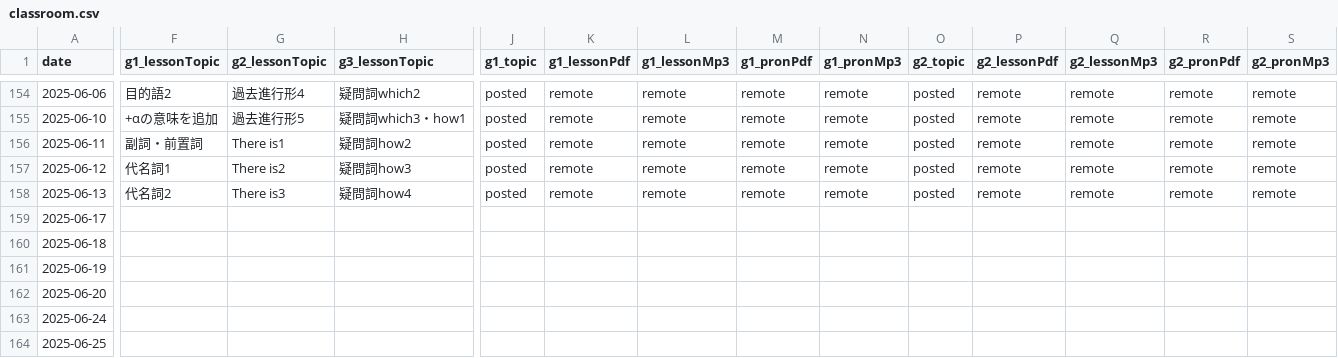
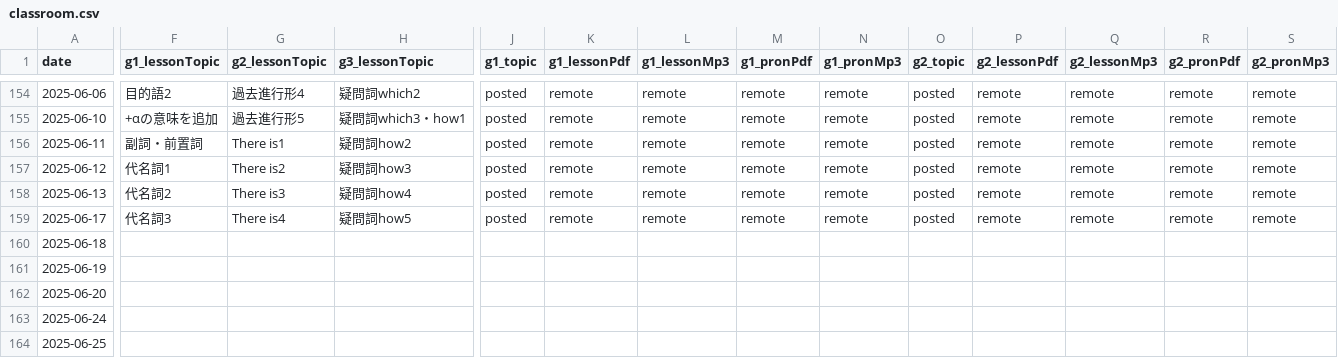
Before and after one commit to iotsuka1958/english_slides, a CSV file: classroom.csv, drawn as a sheet; only a part is shown, gaps mark what is left out; the diff covers the shown part only; the diff names each change by its address in the sheet, - before the commit and + after, or states it on an @@ line.

```diff
--- a/classroom.csv
+++ b/classroom.csv
-F159 (g1_lessonTopic): (empty)
+F159 (g1_lessonTopic): 代名詞3
-G159 (g2_lessonTopic): (empty)
+G159 (g2_lessonTopic): There is4
-H159 (g3_lessonTopic): (empty)
+H159 (g3_lessonTopic): 疑問詞how5
-J159 (g1_topic): (empty)
+J159 (g1_topic): posted
-K159 (g1_lessonPdf): (empty)
+K159 (g1_lessonPdf): remote
-L159 (g1_lessonMp3): (empty)
+L159 (g1_lessonMp3): remote
-M159 (g1_pronPdf): (empty)
+M159 (g1_pronPdf): remote
-N159 (g1_pronMp3): (empty)
+N159 (g1_pronMp3): remote
-O159 (g2_topic): (empty)
+O159 (g2_topic): posted
-P159 (g2_lessonPdf): (empty)
+P159 (g2_lessonPdf): remote
-Q159 (g2_lessonMp3): (empty)
+Q159 (g2_lessonMp3): remote
-R159 (g2_pronPdf): (empty)
+R159 (g2_pronPdf): remote
-S159 (g2_pronMp3): (empty)
+S159 (g2_pronMp3): remote
```
Also changed, not shown: 5 edited cells elsewhere in this file, work_log.csv, 10 other files.
